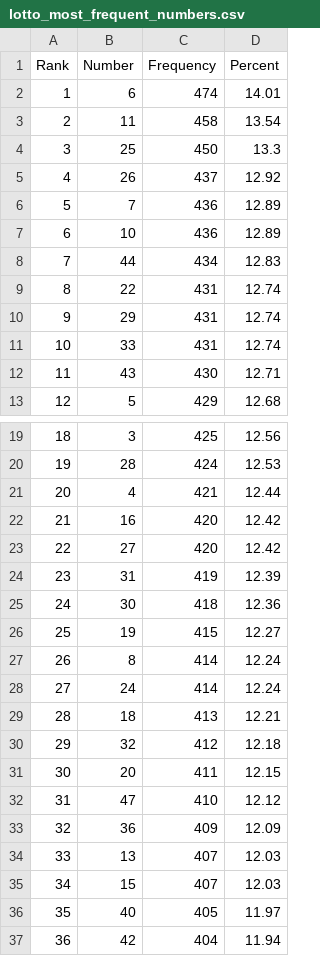
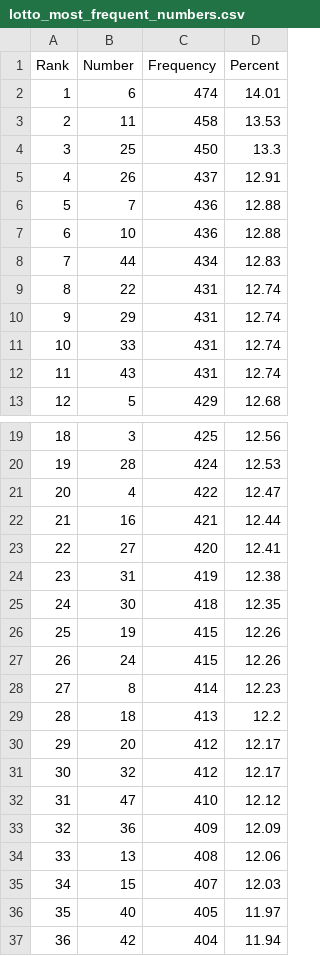
Before and after one commit to madoe21/german-lotto-statistics, a CSV file: data/lotto_most_frequent_numbers.csv, drawn as a sheet; only a part is shown, gaps mark what is left out; the diff covers the shown part only.

```diff
--- a/data/lotto_most_frequent_numbers.csv
+++ b/data/lotto_most_frequent_numbers.csv
@@ -2,7 +2,7 @@ Rank,Number,Frequency,Percent
 1,6,474,14.01
-2,11,458,13.54
+2,11,458,13.53
 3,25,450,13.3
-4,26,437,12.92
-5,7,436,12.89
-6,10,436,12.89
+4,26,437,12.91
+5,7,436,12.88
+6,10,436,12.88
 7,44,434,12.83
@@ -11,3 +11,3 @@ Rank,Number,Frequency,Percent
 10,33,431,12.74
-11,43,430,12.71
+11,43,431,12.74
 12,5,429,12.68
@@ -20,16 +20,16 @@ Rank,Number,Frequency,Percent
 19,28,424,12.53
-20,4,421,12.44
-21,16,420,12.42
-22,27,420,12.42
-23,31,419,12.39
-24,30,418,12.36
-25,19,415,12.27
-26,8,414,12.24
-27,24,414,12.24
-28,18,413,12.21
-29,32,412,12.18
-30,20,411,12.15
+20,4,422,12.47
+21,16,421,12.44
+22,27,420,12.41
+23,31,419,12.38
+24,30,418,12.35
+25,19,415,12.26
+26,24,415,12.26
+27,8,414,12.23
+28,18,413,12.2
+29,20,412,12.17
+30,32,412,12.17
 31,47,410,12.12
 32,36,409,12.09
-33,13,407,12.03
+33,13,408,12.06
 34,15,407,12.03
```
Also changed, not shown: 6 edited cells elsewhere in this file, data/lotto_draws.csv, data/lotto_most_frequent_pairs.csv, 2 other files.
